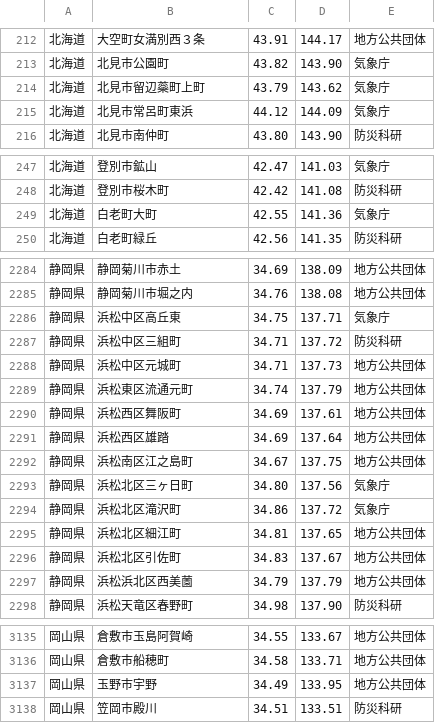
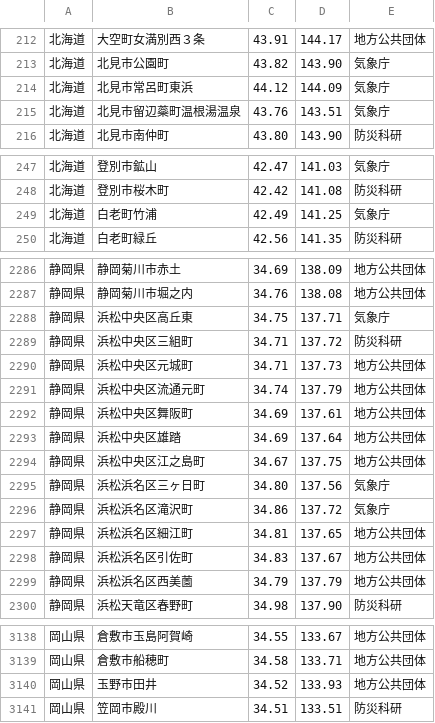
Before and after one commit to p2pquake/epsp-peer-cs, a CSV file: Map/Resources/Points/Stations.csv, drawn as a sheet; only a part is shown, gaps mark what is left out; the diff covers the shown part only.

```diff
--- a/Map/Resources/Points/Stations.csv
+++ b/Map/Resources/Points/Stations.csv
@@ -213,4 +213,4 @@
 北海道,北見市公園町,43.82,143.90,気象庁
-北海道,北見市留辺蘂町上町,43.79,143.62,気象庁
 北海道,北見市常呂町東浜,44.12,144.09,気象庁
+北海道,北見市留辺蘂町温根湯温泉,43.76,143.51,気象庁
 北海道,北見市南仲町,43.80,143.90,防災科研
@@ -248,3 +248,3 @@
 北海道,登別市桜木町,42.42,141.08,防災科研
-北海道,白老町大町,42.55,141.36,気象庁
+北海道,白老町竹浦,42.49,141.25,気象庁
 北海道,白老町緑丘,42.56,141.35,防災科研
@@ -2285,14 +2287,14 @@
 静岡県,静岡菊川市堀之内,34.76,138.08,地方公共団体
-静岡県,浜松中区高丘東,34.75,137.71,気象庁
-静岡県,浜松中区三組町,34.71,137.72,防災科研
-静岡県,浜松中区元城町,34.71,137.73,地方公共団体
-静岡県,浜松東区流通元町,34.74,137.79,地方公共団体
-静岡県,浜松西区舞阪町,34.69,137.61,地方公共団体
-静岡県,浜松西区雄踏,34.69,137.64,地方公共団体
-静岡県,浜松南区江之島町,34.67,137.75,地方公共団体
-静岡県,浜松北区三ヶ日町,34.80,137.56,気象庁
-静岡県,浜松北区滝沢町,34.86,137.72,気象庁
-静岡県,浜松北区細江町,34.81,137.65,地方公共団体
-静岡県,浜松北区引佐町,34.83,137.67,地方公共団体
-静岡県,浜松浜北区西美薗,34.79,137.79,地方公共団体
+静岡県,浜松中央区高丘東,34.75,137.71,気象庁
+静岡県,浜松中央区三組町,34.71,137.72,防災科研
+静岡県,浜松中央区元城町,34.71,137.73,地方公共団体
+静岡県,浜松中央区流通元町,34.74,137.79,地方公共団体
+静岡県,浜松中央区舞阪町,34.69,137.61,地方公共団体
+静岡県,浜松中央区雄踏,34.69,137.64,地方公共団体
+静岡県,浜松中央区江之島町,34.67,137.75,地方公共団体
+静岡県,浜松浜名区三ヶ日町,34.80,137.56,気象庁
+静岡県,浜松浜名区滝沢町,34.86,137.72,気象庁
+静岡県,浜松浜名区細江町,34.81,137.65,地方公共団体
+静岡県,浜松浜名区引佐町,34.83,137.67,地方公共団体
+静岡県,浜松浜名区西美薗,34.79,137.79,地方公共団体
 静岡県,浜松天竜区春野町,34.98,137.90,防災科研
@@ -3136,3 +3139,3 @@
 岡山県,倉敷市船穂町,34.58,133.71,地方公共団体
-岡山県,玉野市宇野,34.49,133.95,地方公共団体
+岡山県,玉野市田井,34.52,133.93,地方公共団体
 岡山県,笠岡市殿川,34.51,133.51,防災科研
```
Also changed, not shown: 10 added rows, 6 removed rows, 11 moved rows and 14 edited cells elsewhere in this file, 1 other file.
